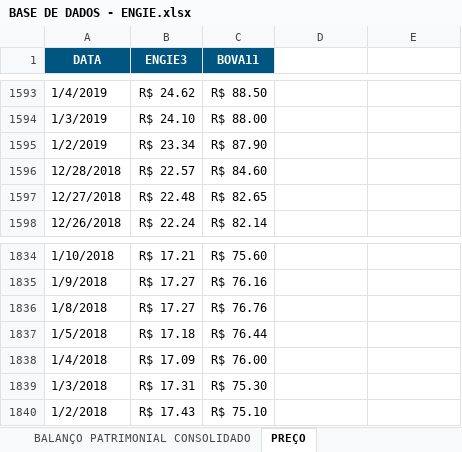
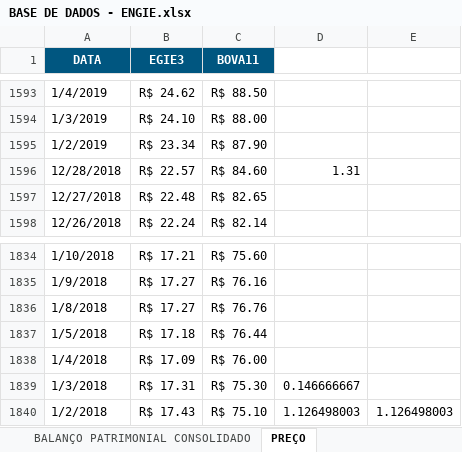
Before and after one commit to JulioBaroni/DADOS-ENGIE, an Excel workbook: BASE DE DADOS - ENGIE.xlsx, sheet PREÇO, drawn as a sheet; only a part is shown, gaps mark what is left out; values as stored, in another font and other column widths than the file's, no borders; the diff names each change by its address in the sheet, - before the commit and + after, or states it on an @@ line.

Commit message:
atualização

```diff
--- a/BASE DE DADOS - ENGIE.xlsx (sheet PREÇO)
+++ b/BASE DE DADOS - ENGIE.xlsx (sheet PREÇO)
-B1: ENGIE3
+B1: EGIE3
-D1596: (empty)
+D1596: 1.31
-D1839: (empty)
+D1839: 0.146666667
-D1840: (empty)
+D1840: 1.126498003
-E1840: (empty)
+E1840: 1.126498003
```
